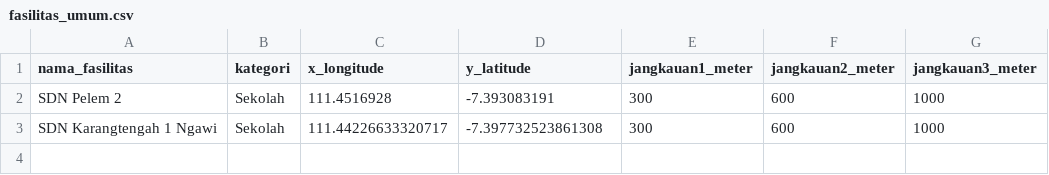
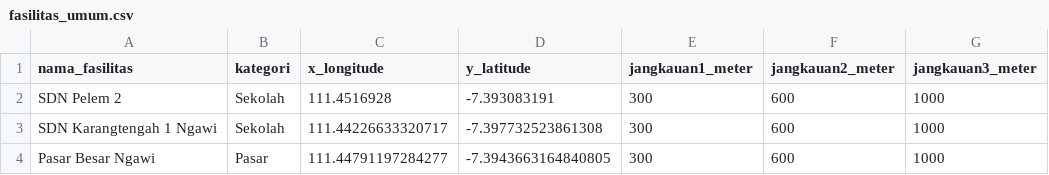
Before and after one commit to erwinermaningsih/PSU-Ngawi, a CSV file: fasilitas_umum.csv, drawn as a sheet.

Commit message:
Update fasilitas_umum.csv

```diff
--- a/fasilitas_umum.csv
+++ b/fasilitas_umum.csv
@@ -3 +3,2 @@ SDN Pelem 2,Sekolah,111.4516928,-7.393083191,300,600,1000
 SDN Karangtengah 1 Ngawi,Sekolah, 111.44226633320717, -7.397732523861308,300,600,1000
+Pasar Besar Ngawi,Pasar,111.44791197284277, -7.3943663164840805,300,600,1000
```
